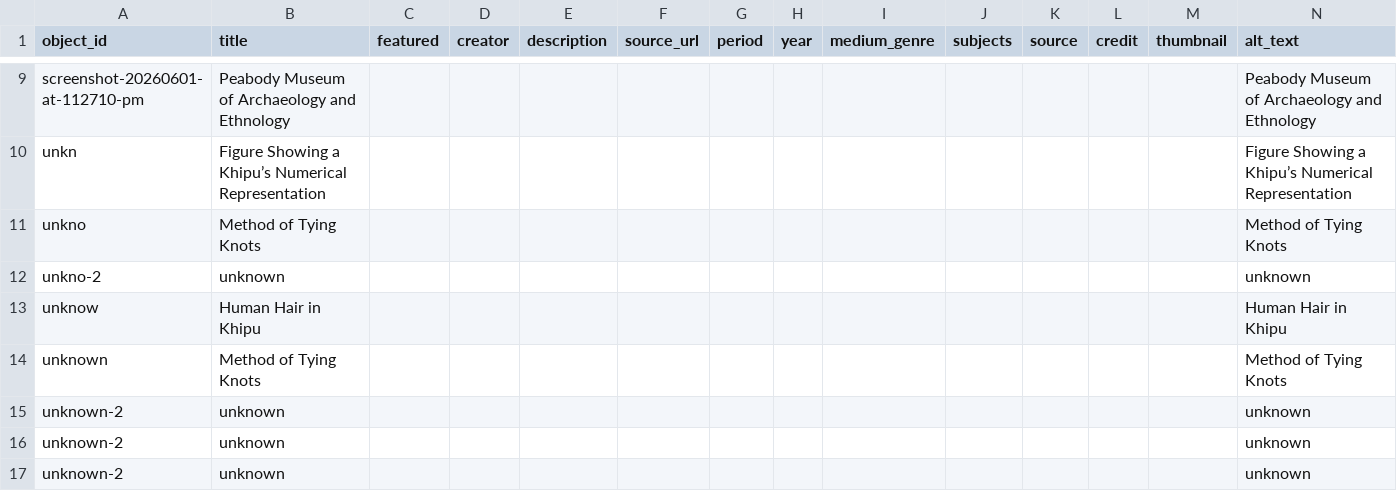
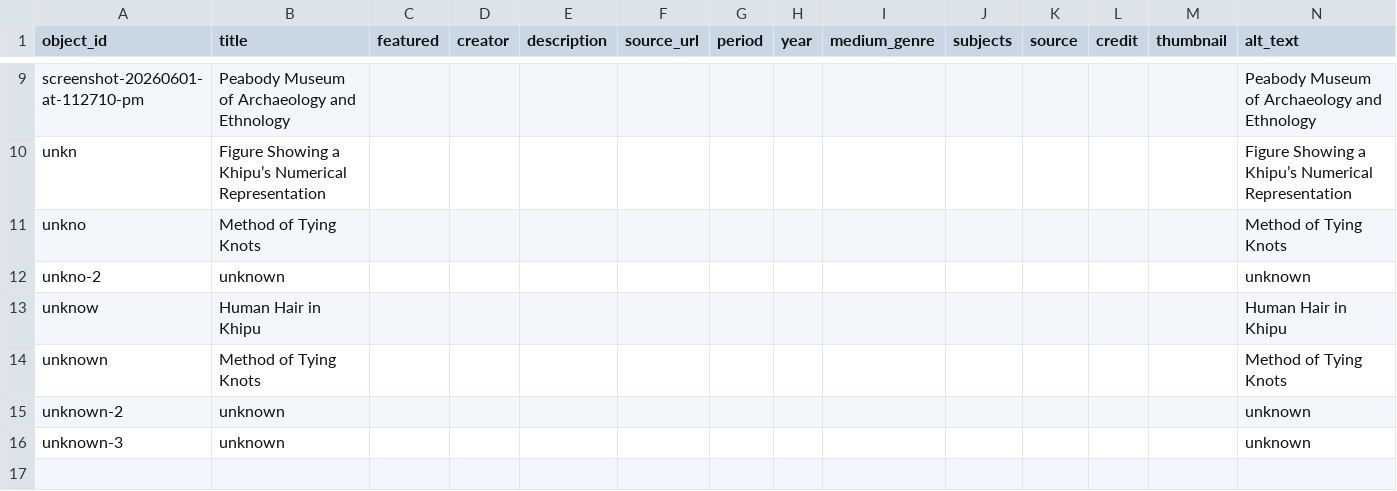
Before and after one commit to nimidosanjh/test, a CSV file: telar-content/spreadsheets/objects.csv, drawn as a sheet; only a part is shown, gaps mark what is left out.

Commit message:
Add unknown-3 via Telar Compositor [skip ci]

```diff
--- a/telar-content/spreadsheets/objects.csv
+++ b/telar-content/spreadsheets/objects.csv
@@ -16,3 +16,2 @@ unknown,Method of Tying Knots,,,,,,,,,,,,Method of Tying Knots
 unknown-2,unknown,,,,,,,,,,,,unknown
-unknown-2,unknown,,,,,,,,,,,,unknown
-unknown-2,unknown,,,,,,,,,,,,unknown
+unknown-3,unknown,,,,,,,,,,,,unknown
```
Also changed, not shown: 1 other file.
